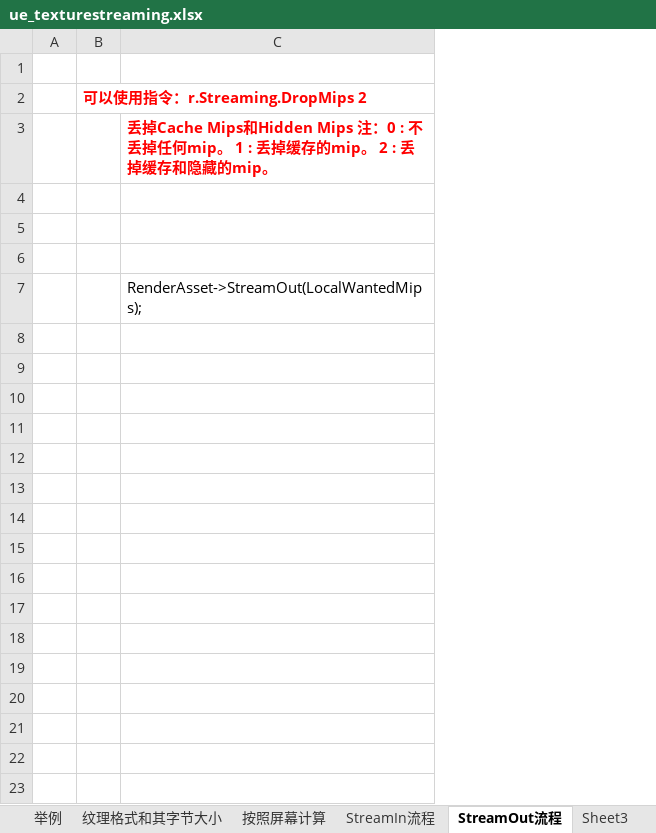
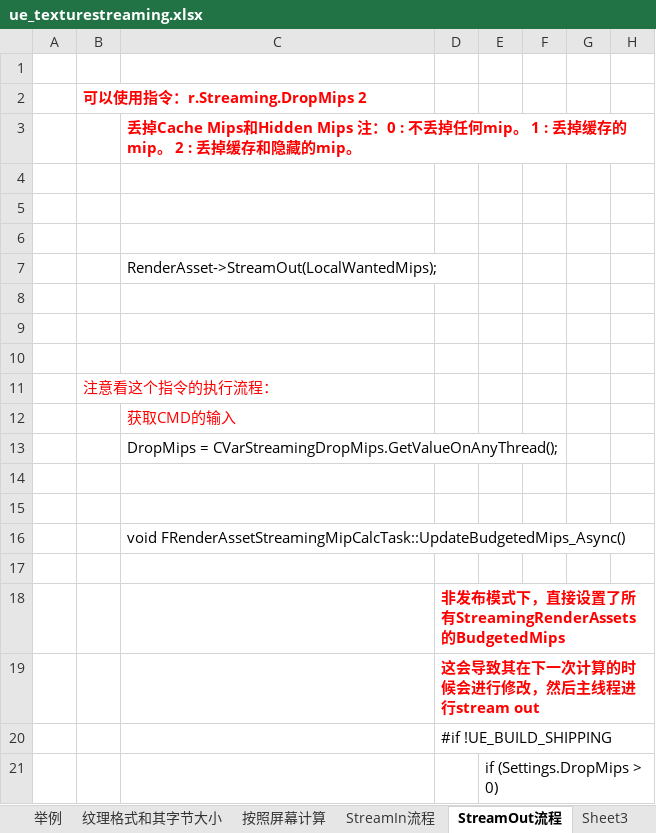
Before and after one commit to guanzhongdaoke/ue, an Excel workbook: doc/ue_texturestreaming.xlsx, sheet StreamOut流程, drawn as a sheet; only a part is shown; values as stored, in another font and other column widths than the file's, no borders; the diff covers the shown part only; the diff names each change by its address in the sheet, - before the commit and + after, or states it on an @@ line.

```diff
--- a/doc/ue_texturestreaming.xlsx (sheet StreamOut流程)
+++ b/doc/ue_texturestreaming.xlsx (sheet StreamOut流程)
+column D, empty
+column E, empty
+column F, empty
+column G, empty
+column H, empty
+row 8: (empty)
+row 9: (empty)
+row 10: (empty)
+row 11:  | 注意看这个指令的执行流程：
+row 12:  |  | 获取CMD的输入
+row 13:  |  | DropMips = CVarStreamingDropMips.GetValueOnAnyThread();
+row 14: (empty)
+row 15: (empty)
+row 16:  |  | void FRenderAssetStreamingMipCalcTask::UpdateBudgetedMips_Async()
+row 17: (empty)
+row 18:  |  |  | 非发布模式下，直接设置了所有StreamingRenderAssets的BudgetedMips
+row 19:  |  |  | 这会导致其在下一次计算的时候会进行修改，然后主线程进行stream out
+row 20:  |  |  | #if !UE_BUILD_SHIPPING
+row 21:  |  |  |  | if (Settings.DropMips > 0)
```
Also changed, not shown: 16 added rows elsewhere in this sheet, other sheet tabs.
